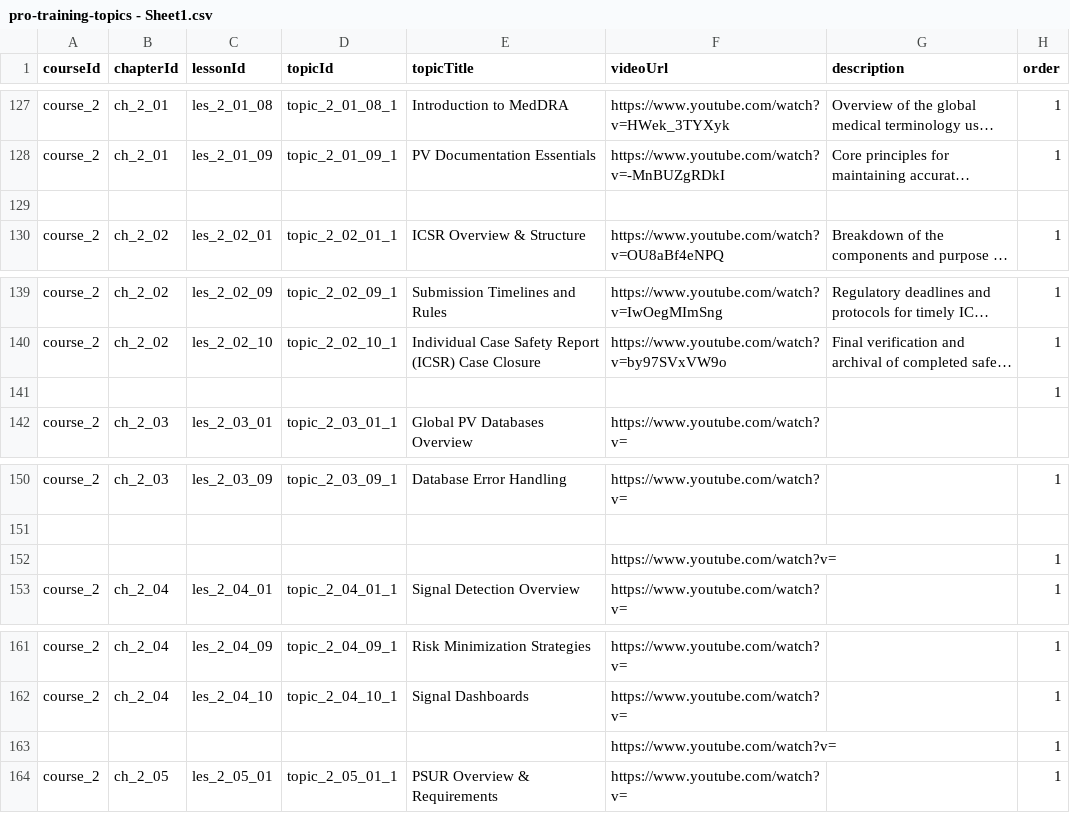
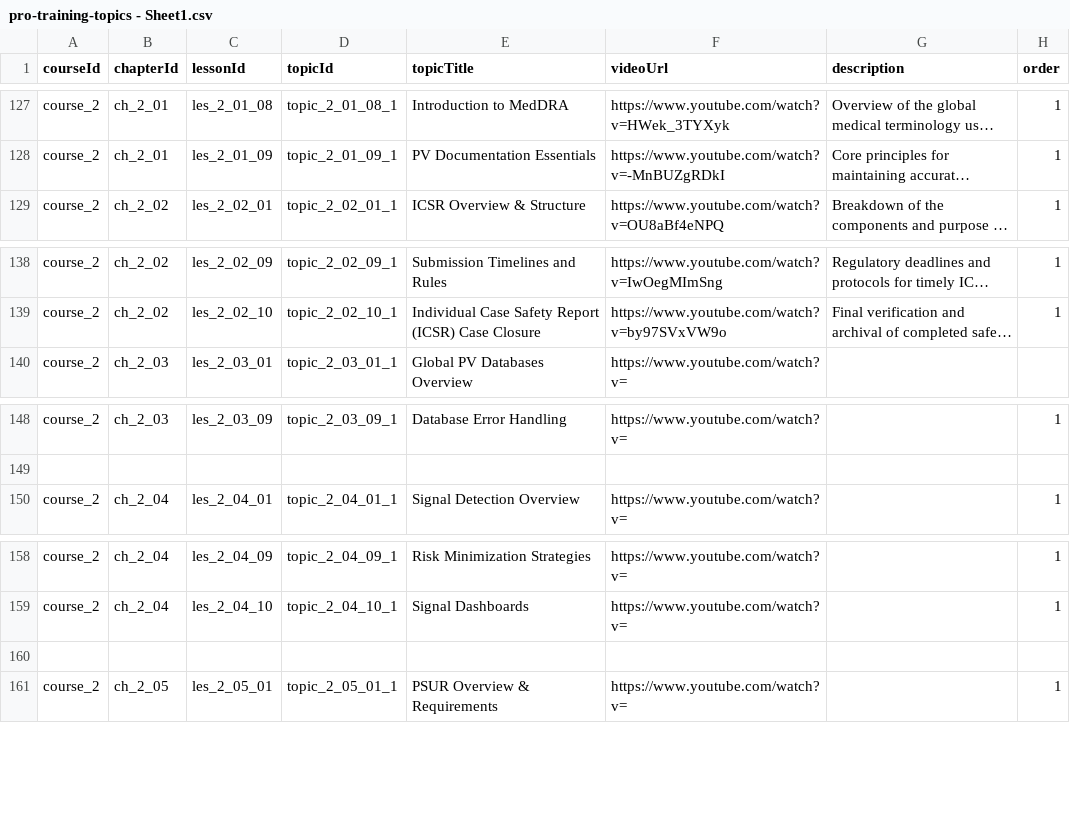
Before and after one commit to anasaran005/learnflow-zenith-56, a CSV file: coursecsv/pro-training-topics - Sheet1.csv, drawn as a sheet; only a part is shown, gaps mark what is left out; long unchanged cells end in …; removed rows and columns are numbered as before the commit, all else as after; the diff names each change by its address in the sheet, - before the commit and + after, or states it on an @@ line.

Commit message:
Update pro-training-topics - Sheet1.csv

```diff
--- a/coursecsv/pro-training-topics - Sheet1.csv
+++ b/coursecsv/pro-training-topics - Sheet1.csv
-row 129: (empty)
-row 141:  |  |  |  |  |  |  | 1
-row 152:  |  |  |  |  | https://www.youtube.com/watch?v= |  | 1
-row 160:  |  |  |  |  | https://www.youtube.com/watch?v= |  | 1
+row 160: (empty)
```
